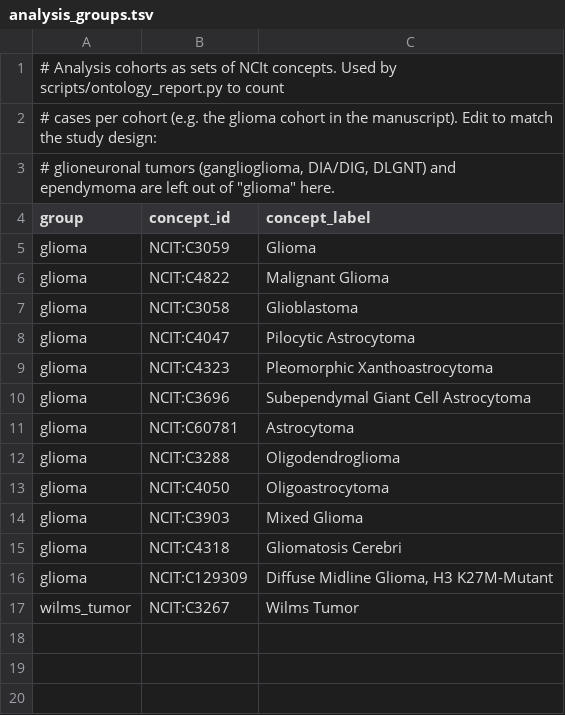
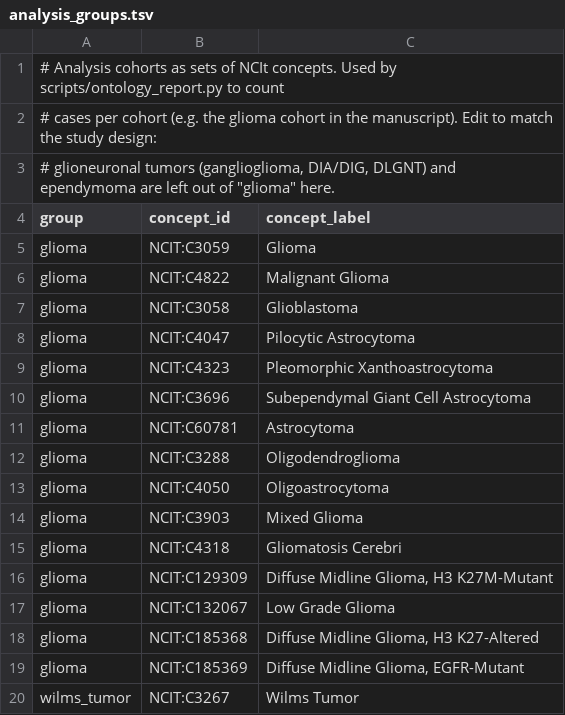
Before and after one commit to Su-informatics-lab/gaipo, a TSV file: config/ontology/analysis_groups.tsv, drawn as a sheet; the diff names each change by its address in the sheet, - before the commit and + after, or states it on an @@ line.

```diff
--- a/config/ontology/analysis_groups.tsv
+++ b/config/ontology/analysis_groups.tsv
+row 17: glioma | NCIT:C132067 | Low Grade Glioma
+row 18: glioma | NCIT:C185368 | Diffuse Midline Glioma, H3 K27-Altered
+row 19: glioma | NCIT:C185369 | Diffuse Midline Glioma, EGFR-Mutant
```
Also changed, not shown: config/ontology/concept_relations.tsv, config/ontology/concept_xrefs.sssom.tsv, 11 other files.
